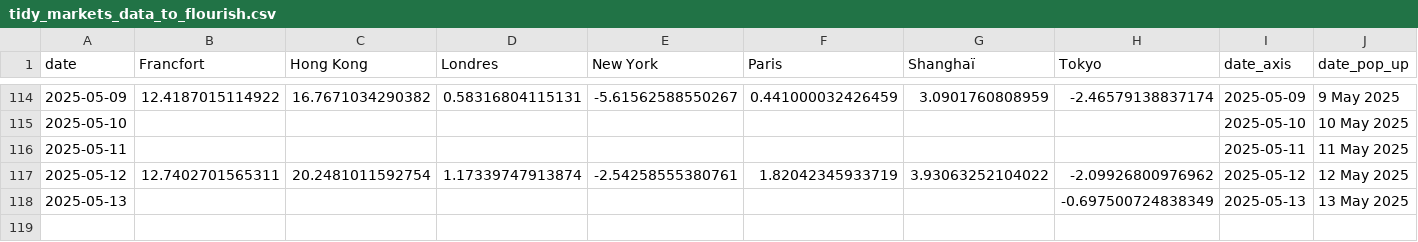
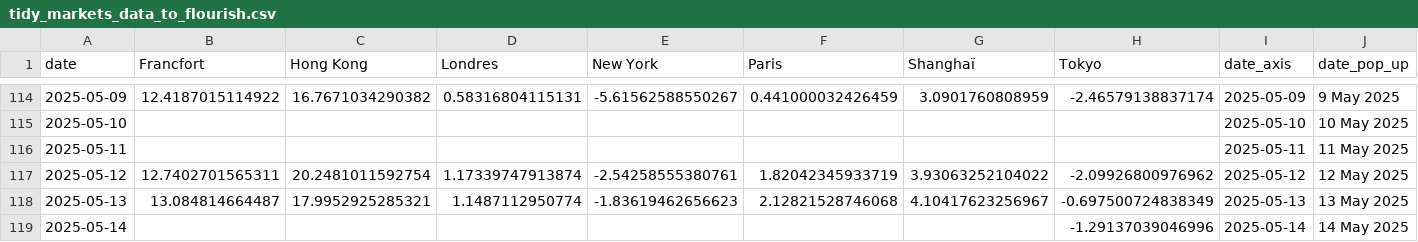
Before and after one commit to mthlht/markets-tracker, a CSV file: data/tidy_markets_data_to_flourish.csv, drawn as a sheet; only a part is shown, gaps mark what is left out.

```diff
--- a/data/tidy_markets_data_to_flourish.csv
+++ b/data/tidy_markets_data_to_flourish.csv
@@ -117,2 +117,3 @@ date,Francfort,Hong Kong,Londres,New York,Paris,Shanghaï,Tokyo,date_axis,date_p
 2025-05-12,12.7402701565311,20.2481011592754,1.17339747913874,-2.54258555380761,1.82042345933719,3.93063252104022,-2.09926800976962,2025-05-12,12 May 2025
-2025-05-13,,,,,,,-0.697500724838349,2025-05-13,13 May 2025
+2025-05-13,13.084814664487,17.9952925285321,1.1487112950774,-1.83619462656623,2.12821528746068,4.10417623256967,-0.697500724838349,2025-05-13,13 May 2025
+2025-05-14,,,,,,,-1.29137039046996,2025-05-14,14 May 2025
```
